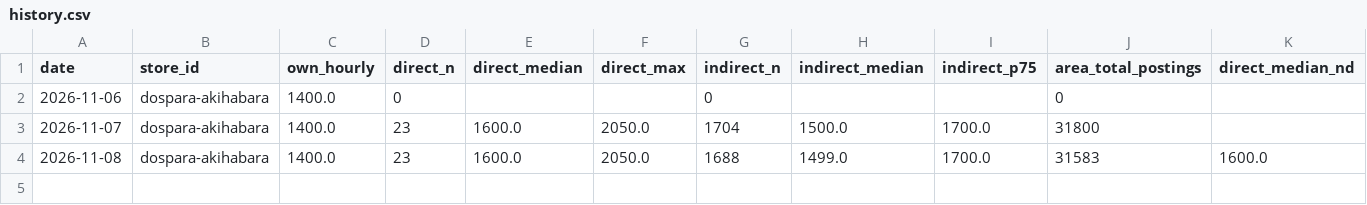
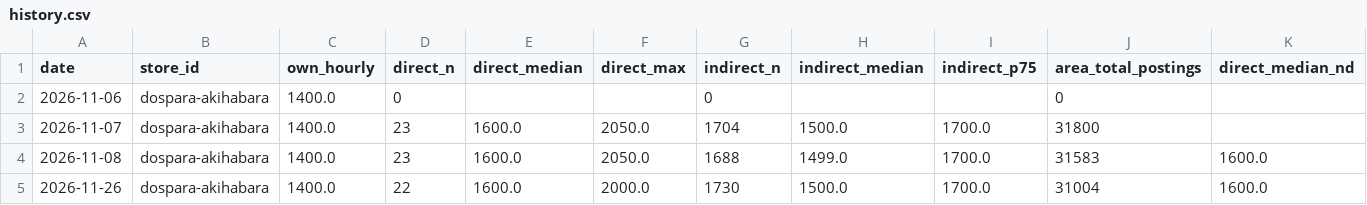
Before and after one commit to knoro-hue/HourlyWageSurvey, a CSV file: reports/dospara-akihabara/history.csv, drawn as a sheet; only a part is shown; rows hold the shown columns only; the diff names each change by its address in the sheet, - before the commit and + after, or states it on an @@ line.

```diff
--- a/reports/dospara-akihabara/history.csv
+++ b/reports/dospara-akihabara/history.csv
+row 5: 2026-11-26 | dospara-akihabara | 1400.0 | 22 | 1600.0 | 2000.0 | 1730 | 1500.0 | 1700.0 | 31004 | 1600.0
```
Also changed, not shown: reports/dospara-hachioji/history.csv, reports/dospara-hakata/history.csv, 39 other files.
